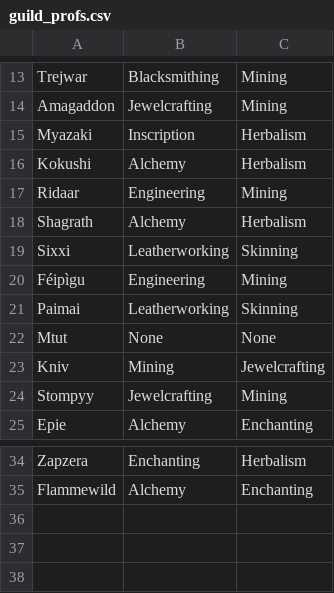
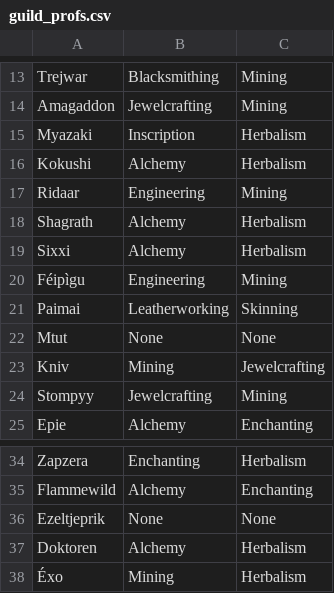
Before and after one commit to MyazakiKarazhan/Phased, a CSV file: guild_profs.csv, drawn as a sheet; only a part is shown, gaps mark what is left out.

Commit message:
Auto-update

```diff
--- a/guild_profs.csv
+++ b/guild_profs.csv
@@ -18,3 +18,3 @@ Ridaar, Engineering, Mining
 Shagrath, Alchemy, Herbalism
-Sixxi, Leatherworking, Skinning
+Sixxi, Alchemy, Herbalism
 Féipìgu, Engineering, Mining
@@ -35 +35,4 @@ Zapzera, Enchanting, Herbalism
 Flammewild, Alchemy, Enchanting
+Ezeltjeprik, None, None
+Doktoren, Alchemy, Herbalism
+Éxo, Mining, Herbalism
```
